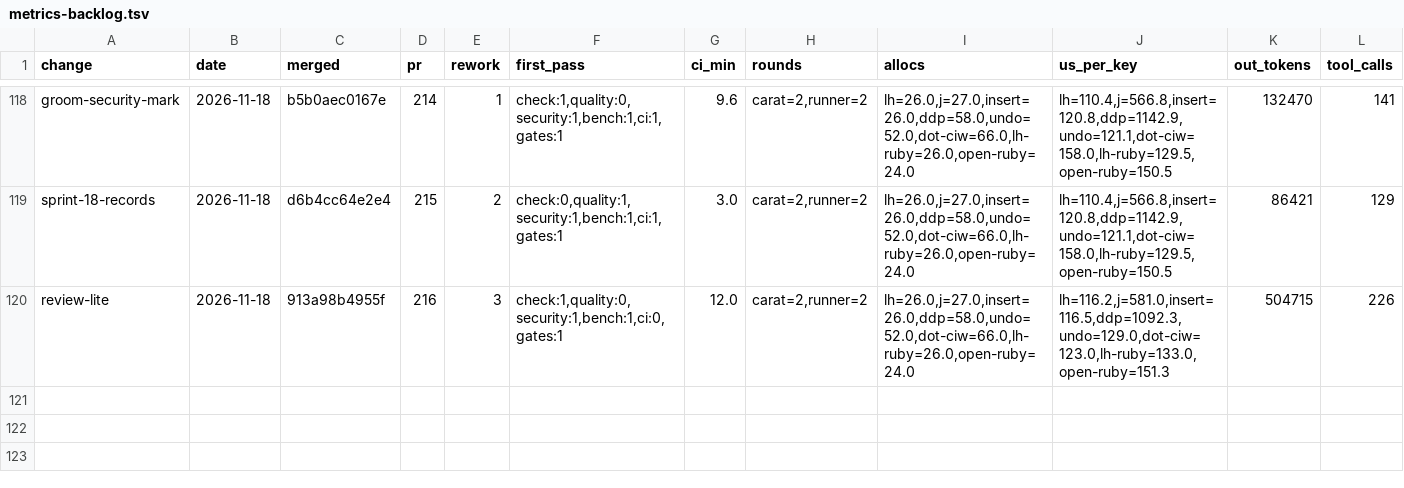
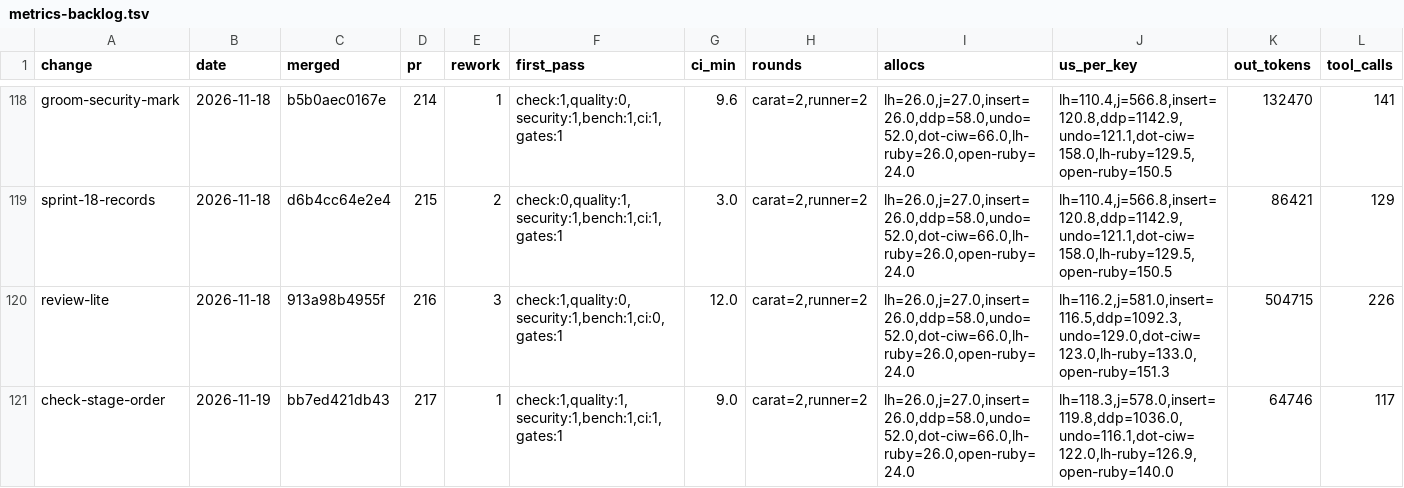
Before and after one commit to oraul/carat, a TSV file: docs/metrics-backlog.tsv, drawn as a sheet; only a part is shown, gaps mark what is left out; rows hold the shown columns only; the diff names each change by its address in the sheet, - before the commit and + after, or states it on an @@ line.

```diff
--- a/docs/metrics-backlog.tsv
+++ b/docs/metrics-backlog.tsv
+row 121: check-stage-order | 2026-11-19 | bb7ed421db43 | 217 | 1 | check:1,quality:1,security:1,bench:1,ci:1,gates:1 | 9.0 | carat=2,runner=2 | lh=26.0,j=27.0,insert=26.0,ddp=58.0,undo=52.0,dot-ciw=66.0,lh-ruby=26.0,open-ruby=24.0 | lh=118.3,j=578.0,insert=119.8,ddp=1036.0,undo=116.1,dot-ciw=122.0,lh-ruby=126.9,open-ruby=140.0 | 64746 | 117
```
Also changed, not shown: 1 other file.
